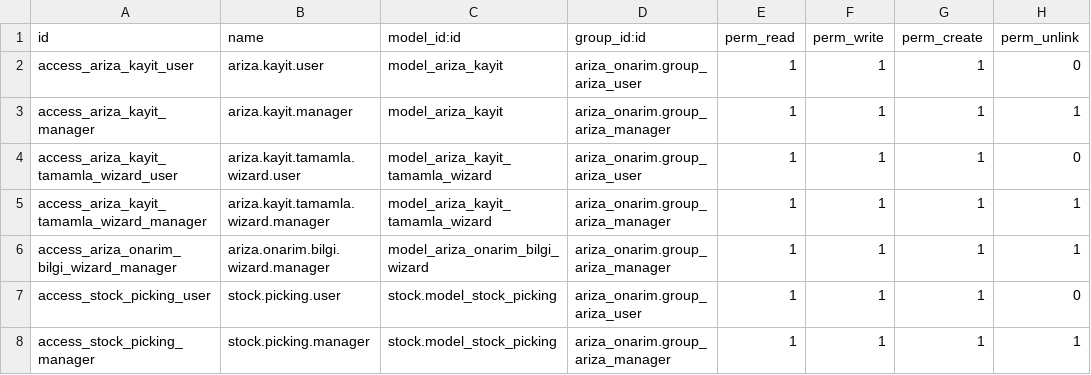
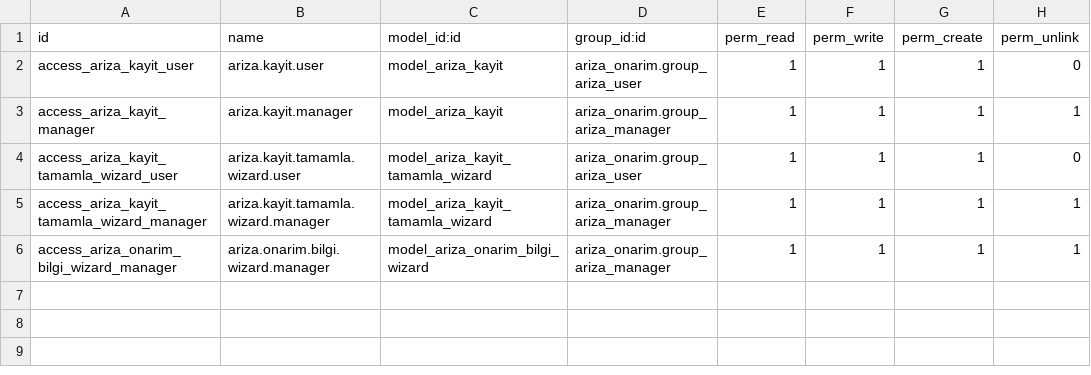
Before and after one commit to toftamars/ariza_onarim, a CSV file: ariza_onarim/security/ir.model.access.csv, drawn as a sheet.

Commit message:
Stock picking yetkileri kaldırıldı - ilk transfer yönlendirmesi düzeltildi

```diff
--- a/ariza_onarim/security/ir.model.access.csv
+++ b/ariza_onarim/security/ir.model.access.csv
@@ -6,3 +6 @@ access_ariza_kayit_tamamla_wizard_manager,ariza.kayit.tamamla.wizard.manager,mod
 access_ariza_onarim_bilgi_wizard_manager,ariza.onarim.bilgi.wizard.manager,model_ariza_onarim_bilgi_wizard,ariza_onarim.group_ariza_manager,1,1,1,1
-access_stock_picking_user,stock.picking.user,stock.model_stock_picking,ariza_onarim.group_ariza_user,1,1,1,0
-access_stock_picking_manager,stock.picking.manager,stock.model_stock_picking,ariza_onarim.group_ariza_manager,1,1,1,1
```
